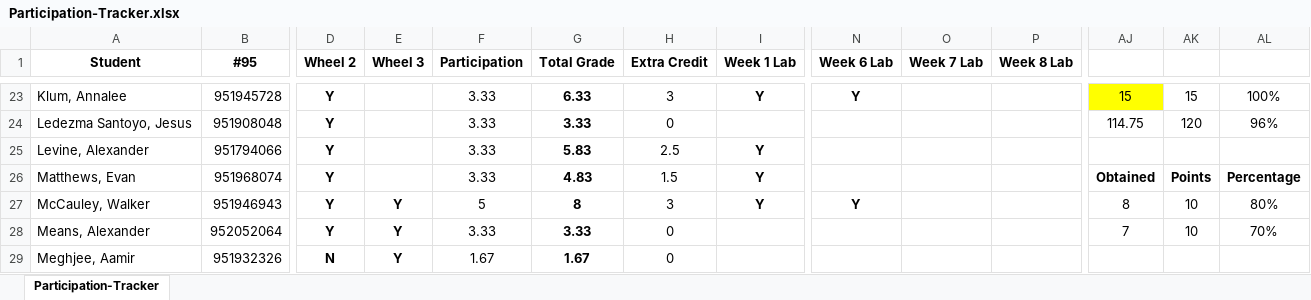
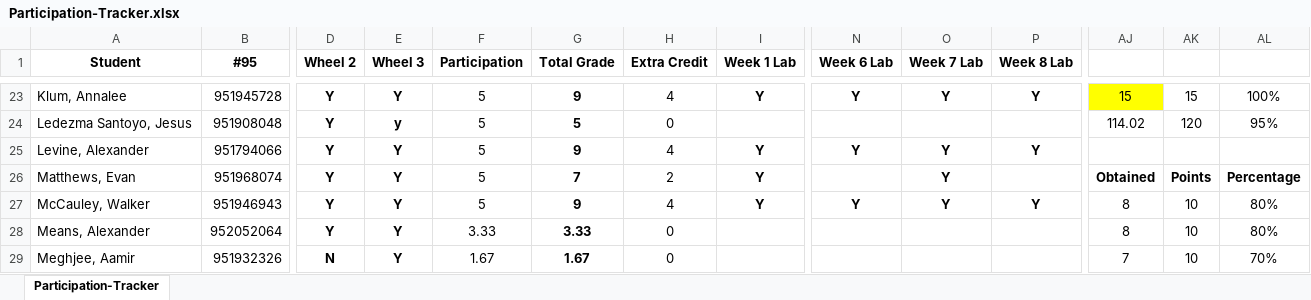
Before and after one commit to jrojas1003/EC-311, an Excel workbook: Participation-Tracker.xlsx, sheet Participation-Tracker, drawn as a sheet; only a part is shown, gaps mark what is left out; values as stored, in another font and other column widths than the file's, no borders; the diff covers the shown part only; the diff names each change by its address in the sheet, - before the commit and + after, or states it on an @@ line.

```diff
--- a/Participation-Tracker.xlsx (sheet Participation-Tracker)
+++ b/Participation-Tracker.xlsx (sheet Participation-Tracker)
-E23 (Wheel 3): (empty)
+E23 (Wheel 3): Y
-F23:F26 (Participation): 3.33
+F23:F26 (Participation): 5
-G23 (Total Grade): 6.33
+G23 (Total Grade): 9
-H23 (Extra Credit): 3
+H23 (Extra Credit): 4
-O23 (Week 7 Lab): (empty)
+O23 (Week 7 Lab): Y
-P23 (Week 8 Lab): (empty)
+P23 (Week 8 Lab): Y
-E24 (Wheel 3): (empty)
+E24 (Wheel 3): y
-G24 (Total Grade): 3.33
+G24 (Total Grade): 5
-AJ24: 114.75
+AJ24: 114.02
-AL24: 96%
+AL24: 95%
-E25:E26 (Wheel 3): (empty)
+E25:E26 (Wheel 3): Y
-G25 (Total Grade): 5.83
+G25 (Total Grade): 9
-H25 (Extra Credit): 2.5
+H25 (Extra Credit): 4
-N25 (Week 6 Lab): (empty)
+N25 (Week 6 Lab): Y
-O25:O27 (Week 7 Lab): (empty)
+O25:O27 (Week 7 Lab): Y
-P25 (Week 8 Lab): (empty)
+P25 (Week 8 Lab): Y
-G26 (Total Grade): 4.83
+G26 (Total Grade): 7
-H26 (Extra Credit): 1.5
+H26 (Extra Credit): 2
-G27 (Total Grade): 8
+G27 (Total Grade): 9
-H27 (Extra Credit): 3
+H27 (Extra Credit): 4
-P27 (Week 8 Lab): (empty)
+P27 (Week 8 Lab): Y
-AJ28: 7
+AJ28: 8
-AL28: 70%
+AL28: 80%
-AJ29: (empty)
+AJ29: 7
-AK29: (empty)
+AK29: 10
-AL29: (empty)
+AL29: 70%
```
Also changed, not shown: 144 edited cells and cell formats elsewhere in this sheet, formulas that keep their value, 4 other files.
